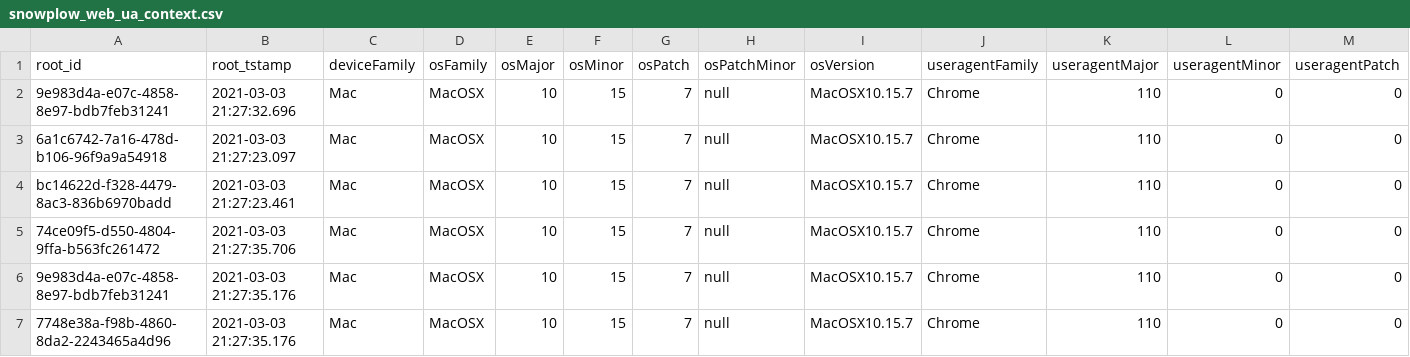
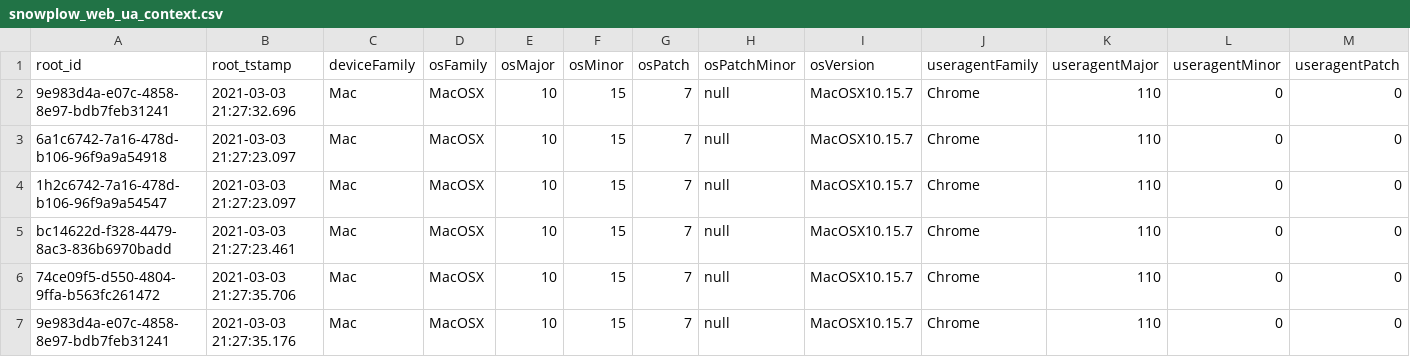
Before and after one commit to snowplow/dbt-snowplow-web, a CSV file: integration_tests/data/source/snowplow_web_ua_context.csv, drawn as a sheet; only a part is shown; the shorter side is filled out with more unchanged rows; rows hold the shown columns only; the diff names each change by its address in the sheet, - before the commit and + after, or states it on an @@ line.

```diff
--- a/integration_tests/data/source/snowplow_web_ua_context.csv
+++ b/integration_tests/data/source/snowplow_web_ua_context.csv
+row 4: 1h2c6742-7a16-478d-b106-96f9a9a54547 | 2021-03-03 21:27:23.097 | Mac | MacOSX | 10 | 15 | 7 | null | MacOSX10.15.7 | Chrome | 110 | 0 | 0
```
Also changed, not shown: integration_tests/data/expected/bigquery/snowplow_web_sessions_expected.csv, integration_tests/data/expected/databricks/snowplow_web_sessions_expected.csv, 22 other files.
